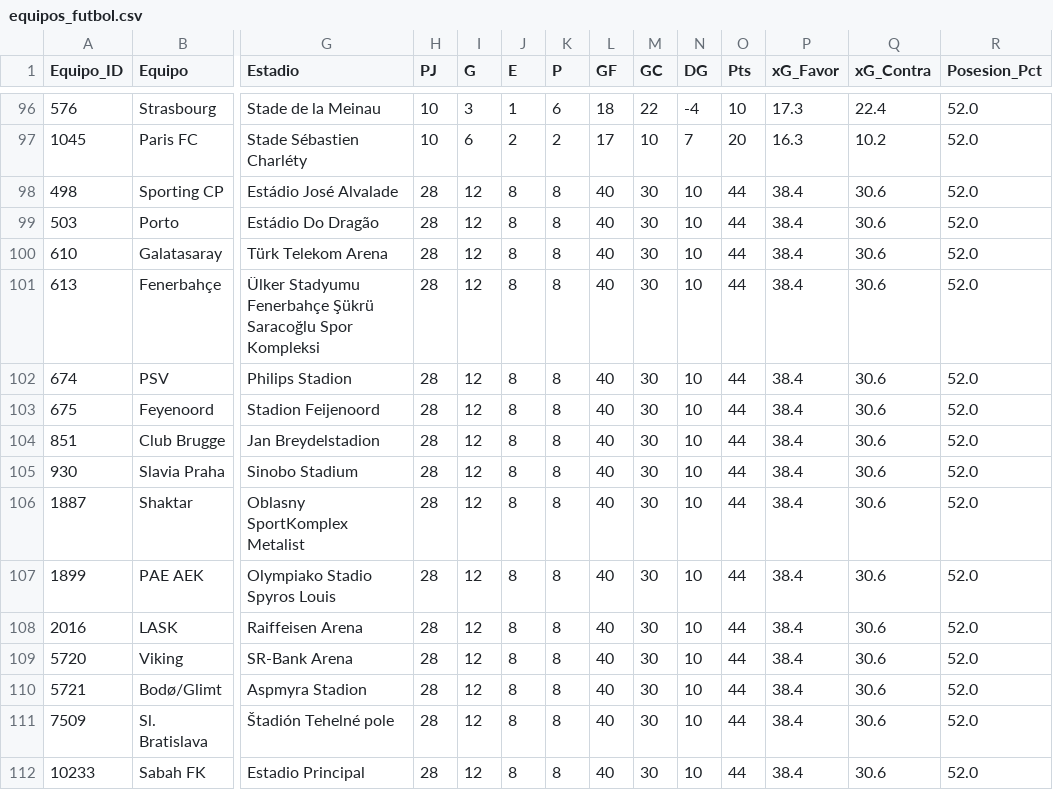
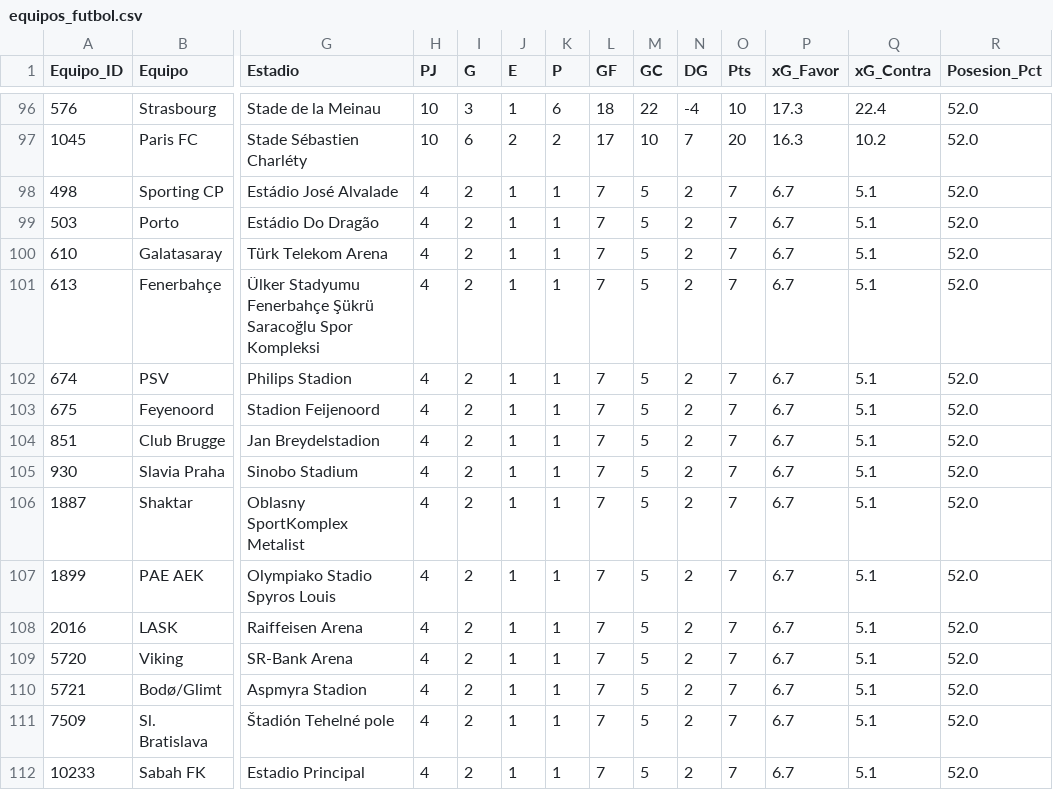
Before and after one commit to RolandoCastillo11/Shiny-ChatBotFutbol, a CSV file: equipos_futbol.csv, drawn as a sheet; only a part is shown, gaps mark what is left out; the diff names each change by its address in the sheet, - before the commit and + after, or states it on an @@ line.

Commit message:
Fix: evitar arrastrar jugadores del historial en consultas generales y corregir tabla de equipos

```diff
--- a/equipos_futbol.csv
+++ b/equipos_futbol.csv
-H98:H112 (PJ): 28
+H98:H112 (PJ): 4
-I98:I112 (G): 12
+I98:I112 (G): 2
-J98:J112 (E): 8
+J98:J112 (E): 1
-K98:K112 (P): 8
+K98:K112 (P): 1
-L98:L112 (GF): 40
+L98:L112 (GF): 7
-M98:M112 (GC): 30
+M98:M112 (GC): 5
-N98:N112 (DG): 10
+N98:N112 (DG): 2
-O98:O112 (Pts): 44
+O98:O112 (Pts): 7
-P98:P112 (xG_Favor): 38.4
+P98:P112 (xG_Favor): 6.7
-Q98:Q112 (xG_Contra): 30.6
+Q98:Q112 (xG_Contra): 5.1
```
Also changed, not shown: 3 other files.
